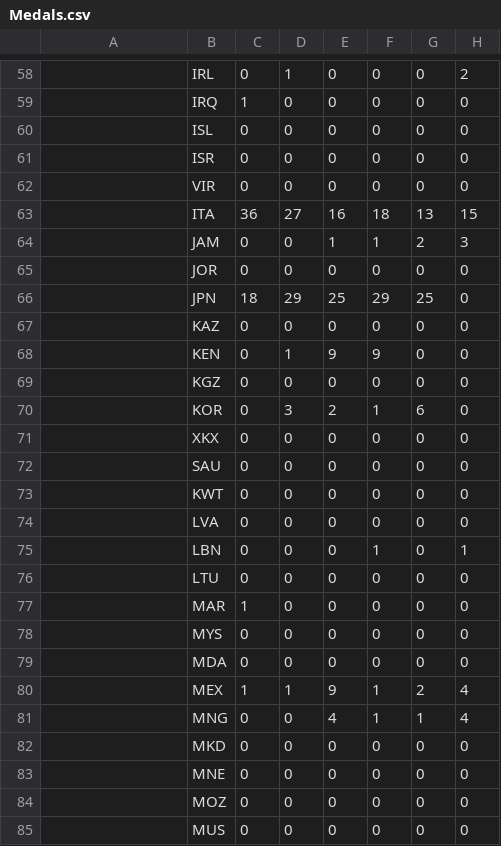
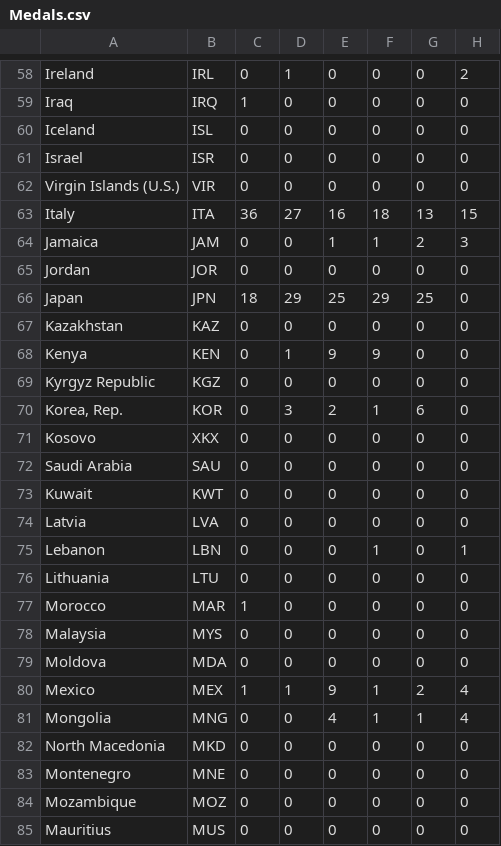
Before and after one commit to danieluwelch/Olympic-Model, a CSV file: Medals.csv, drawn as a sheet; only a part is shown, gaps mark what is left out; the diff covers the shown part only; the diff names each change by its address in the sheet, - before the commit and + after, or states it on an @@ line.

```diff
--- a/Medals.csv
+++ b/Medals.csv
-A58: (empty)
+A58: Ireland
-A59: (empty)
+A59: Iraq
-A60: (empty)
+A60: Iceland
-A61: (empty)
+A61: Israel
-A62: (empty)
+A62: Virgin Islands (U.S.)
-A63: (empty)
+A63: Italy
-A64: (empty)
+A64: Jamaica
-A65: (empty)
+A65: Jordan
-A66: (empty)
+A66: Japan
-A67: (empty)
+A67: Kazakhstan
-A68: (empty)
+A68: Kenya
-A69: (empty)
+A69: Kyrgyz Republic
-A70: (empty)
+A70: Korea, Rep.
-A71: (empty)
+A71: Kosovo
-A72: (empty)
+A72: Saudi Arabia
-A73: (empty)
+A73: Kuwait
-A74: (empty)
+A74: Latvia
-A75: (empty)
+A75: Lebanon
-A76: (empty)
+A76: Lithuania
-A77: (empty)
+A77: Morocco
-A78: (empty)
+A78: Malaysia
-A79: (empty)
+A79: Moldova
-A80: (empty)
+A80: Mexico
-A81: (empty)
+A81: Mongolia
-A82: (empty)
+A82: North Macedonia
-A83: (empty)
+A83: Montenegro
-A84: (empty)
+A84: Mozambique
-A85: (empty)
+A85: Mauritius
```
Also changed, not shown: 1 added row and 105 edited cells elsewhere in this file.
